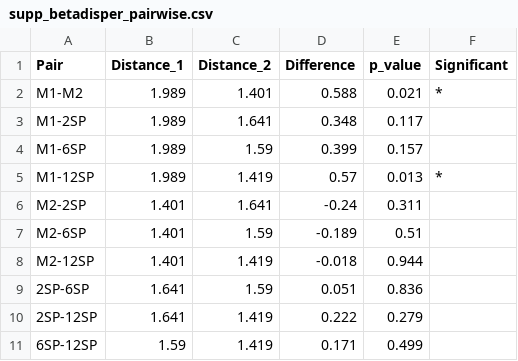
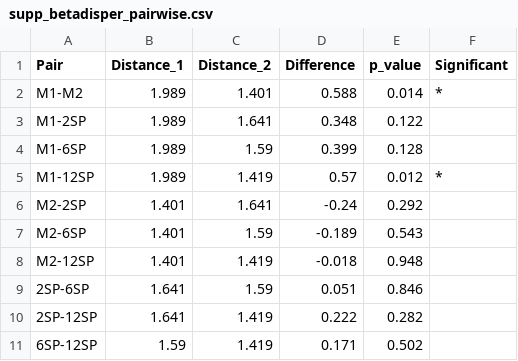
Before and after one commit to lwerden/Funcional-diversity-restoration-experiment, a CSV file: supp_betadisper_pairwise.csv, drawn as a sheet.

Commit message:
Fix 5 code audit bugs: height units, SEM path, betadisper levels, CC grouping, NaN Gini
- mean_height: divide by 100 at summarise (not redundantly at radar)
- SEM diagram: add missing richness→canopy_gini 7th edge
- betadisper: droplevels() on no-M2 factor to prevent NA key lookup
- CC_plot_pooled: add Site to group_by for correct plot-level means
- Gini: filter NaN values in 06_sem.R and Heterogeneity Rmd
- Regenerate betadisper pairwise CSV with corrected p-values

```diff
--- a/supp_betadisper_pairwise.csv
+++ b/supp_betadisper_pairwise.csv
@@ -1,11 +1,11 @@
 "Pair","Distance_1","Distance_2","Difference","p_value","Significant"
-"M1-M2",1.989,1.401,0.588,0.021,"*"
-"M1-2SP",1.989,1.641,0.348,0.117,""
-"M1-6SP",1.989,1.59,0.399,0.157,""
-"M1-12SP",1.989,1.419,0.57,0.013,"*"
-"M2-2SP",1.401,1.641,-0.24,0.311,""
-"M2-6SP",1.401,1.59,-0.189,0.51,""
-"M2-12SP",1.401,1.419,-0.018,0.944,""
-"2SP-6SP",1.641,1.59,0.051,0.836,""
-"2SP-12SP",1.641,1.419,0.222,0.279,""
-"6SP-12SP",1.59,1.419,0.171,0.499,""
+"M1-M2",1.989,1.401,0.588,0.014,"*"
+"M1-2SP",1.989,1.641,0.348,0.122,""
+"M1-6SP",1.989,1.59,0.399,0.128,""
+"M1-12SP",1.989,1.419,0.57,0.012,"*"
+"M2-2SP",1.401,1.641,-0.24,0.292,""
+"M2-6SP",1.401,1.59,-0.189,0.543,""
+"M2-12SP",1.401,1.419,-0.018,0.948,""
+"2SP-6SP",1.641,1.59,0.051,0.846,""
+"2SP-12SP",1.641,1.419,0.222,0.282,""
+"6SP-12SP",1.59,1.419,0.171,0.502,""
```
Also changed, not shown: 4 other files.
